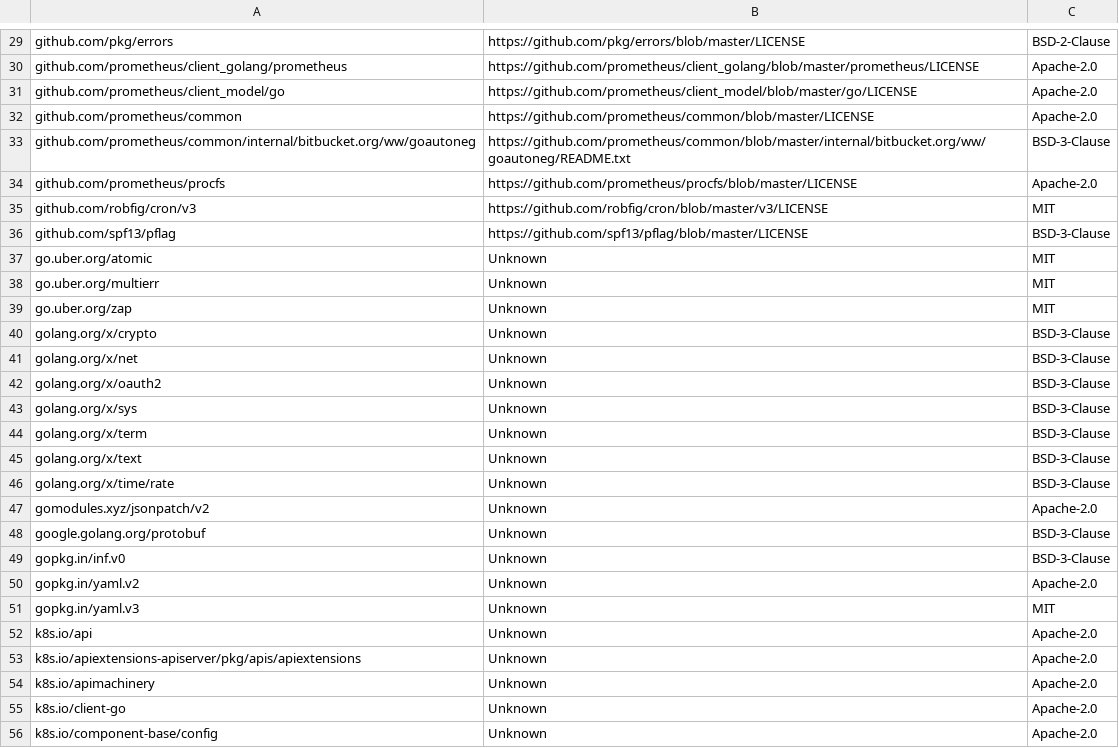
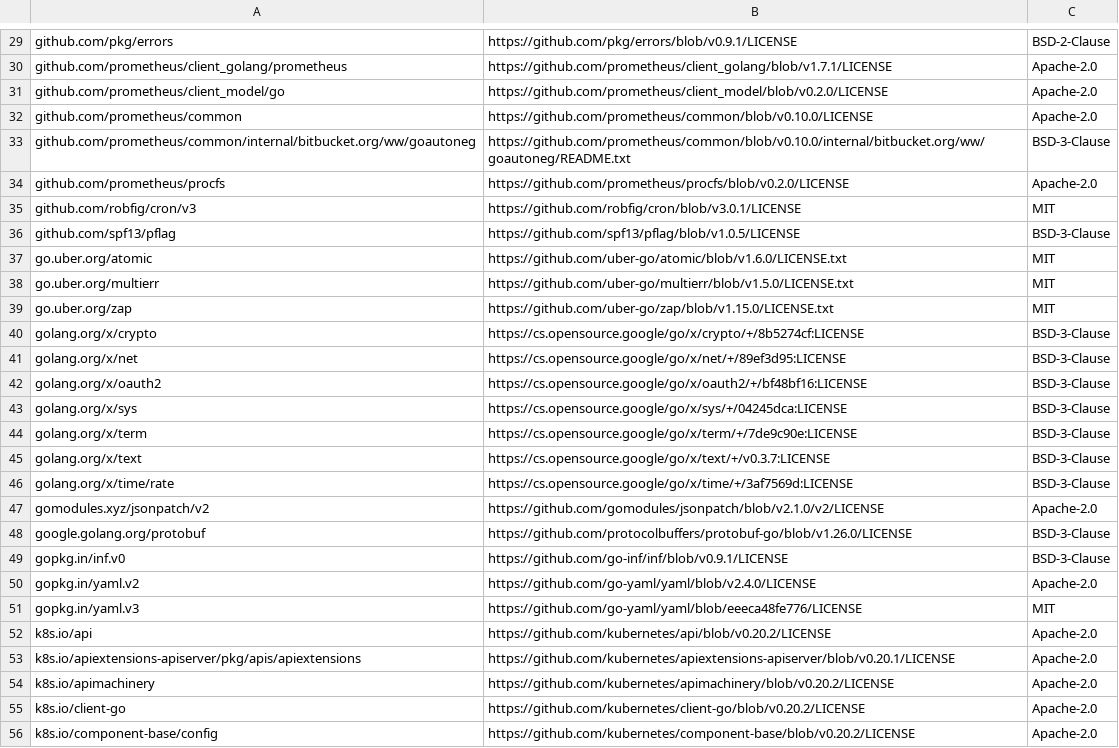
Before and after one commit to apache/solr-operator, a CSV file: dependency_licenses.csv, drawn as a sheet; only a part is shown, gaps mark what is left out; the diff covers the shown part only; the diff names each change by its address in the sheet, - before the commit and + after, or states it on an @@ line.

Commit message:
Upgrade go-licenses to v1.5.0

```diff
--- a/dependency_licenses.csv
+++ b/dependency_licenses.csv
-B29: https://github.com/pkg/errors/blob/master/LICENSE
+B29: https://github.com/pkg/errors/blob/v0.9.1/LICENSE
-B30: https://github.com/prometheus/client_golang/blob/master/prometheus/LICENSE
+B30: https://github.com/prometheus/client_golang/blob/v1.7.1/LICENSE
-B31: https://github.com/prometheus/client_model/blob/master/go/LICENSE
+B31: https://github.com/prometheus/client_model/blob/v0.2.0/LICENSE
-B32: https://github.com/prometheus/common/blob/master/LICENSE
+B32: https://github.com/prometheus/common/blob/v0.10.0/LICENSE
-B33: https://github.com/prometheus/common/blob/master/internal/bitbucket.org/ww/goautoneg/README.txt
+B33: https://github.com/prometheus/common/blob/v0.10.0/internal/bitbucket.org/ww/goautoneg/README.txt
-B34: https://github.com/prometheus/procfs/blob/master/LICENSE
+B34: https://github.com/prometheus/procfs/blob/v0.2.0/LICENSE
-B35: https://github.com/robfig/cron/blob/master/v3/LICENSE
+B35: https://github.com/robfig/cron/blob/v3.0.1/LICENSE
-B36: https://github.com/spf13/pflag/blob/master/LICENSE
+B36: https://github.com/spf13/pflag/blob/v1.0.5/LICENSE
-B37: Unknown
+B37: https://github.com/uber-go/atomic/blob/v1.6.0/LICENSE.txt
-B38: Unknown
+B38: https://github.com/uber-go/multierr/blob/v1.5.0/LICENSE.txt
-B39: Unknown
+B39: https://github.com/uber-go/zap/blob/v1.15.0/LICENSE.txt
-B40: Unknown
+B40: https://cs.opensource.google/go/x/crypto/+/8b5274cf:LICENSE
-B41: Unknown
+B41: https://cs.opensource.google/go/x/net/+/89ef3d95:LICENSE
-B42: Unknown
+B42: https://cs.opensource.google/go/x/oauth2/+/bf48bf16:LICENSE
-B43: Unknown
+B43: https://cs.opensource.google/go/x/sys/+/04245dca:LICENSE
-B44: Unknown
+B44: https://cs.opensource.google/go/x/term/+/7de9c90e:LICENSE
-B45: Unknown
+B45: https://cs.opensource.google/go/x/text/+/v0.3.7:LICENSE
-B46: Unknown
+B46: https://cs.opensource.google/go/x/time/+/3af7569d:LICENSE
-B47: Unknown
+B47: https://github.com/gomodules/jsonpatch/blob/v2.1.0/v2/LICENSE
-B48: Unknown
+B48: https://github.com/protocolbuffers/protobuf-go/blob/v1.26.0/LICENSE
-B49: Unknown
+B49: https://github.com/go-inf/inf/blob/v0.9.1/LICENSE
-B50: Unknown
+B50: https://github.com/go-yaml/yaml/blob/v2.4.0/LICENSE
-B51: Unknown
+B51: https://github.com/go-yaml/yaml/blob/eeeca48fe776/LICENSE
-B52: Unknown
+B52: https://github.com/kubernetes/api/blob/v0.20.2/LICENSE
-B53: Unknown
+B53: https://github.com/kubernetes/apiextensions-apiserver/blob/v0.20.1/LICENSE
-B54: Unknown
+B54: https://github.com/kubernetes/apimachinery/blob/v0.20.2/LICENSE
-B55: Unknown
+B55: https://github.com/kubernetes/client-go/blob/v0.20.2/LICENSE
-B56: Unknown
+B56: https://github.com/kubernetes/component-base/blob/v0.20.2/LICENSE
```
Also changed, not shown: 34 edited cells elsewhere in this file, 1 other file.
